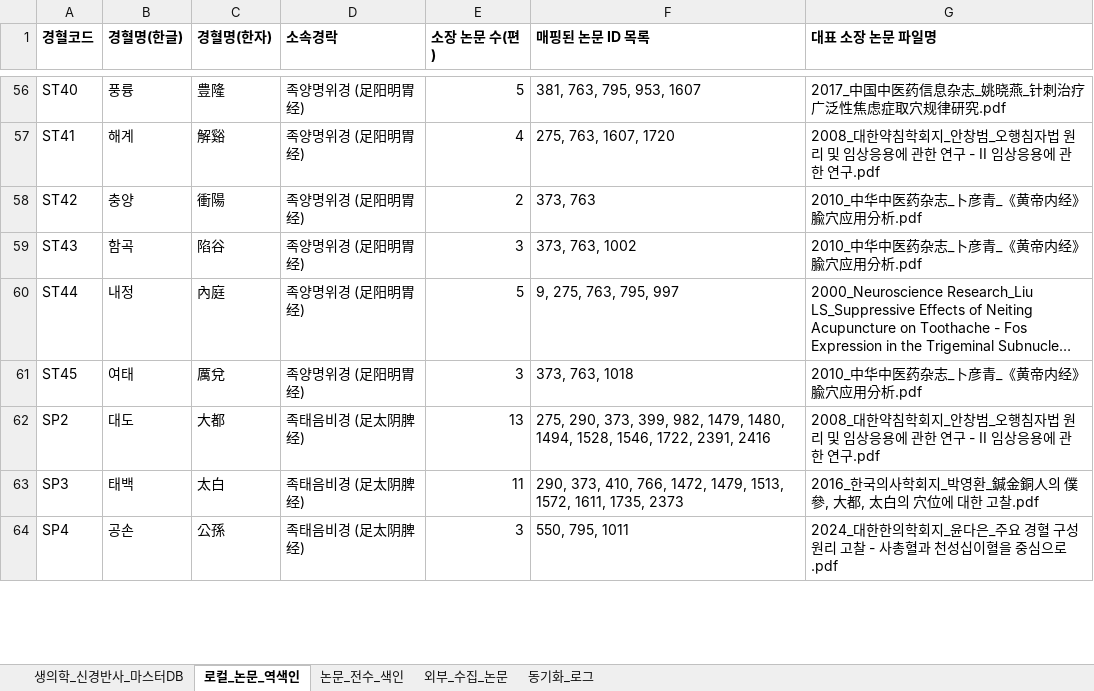
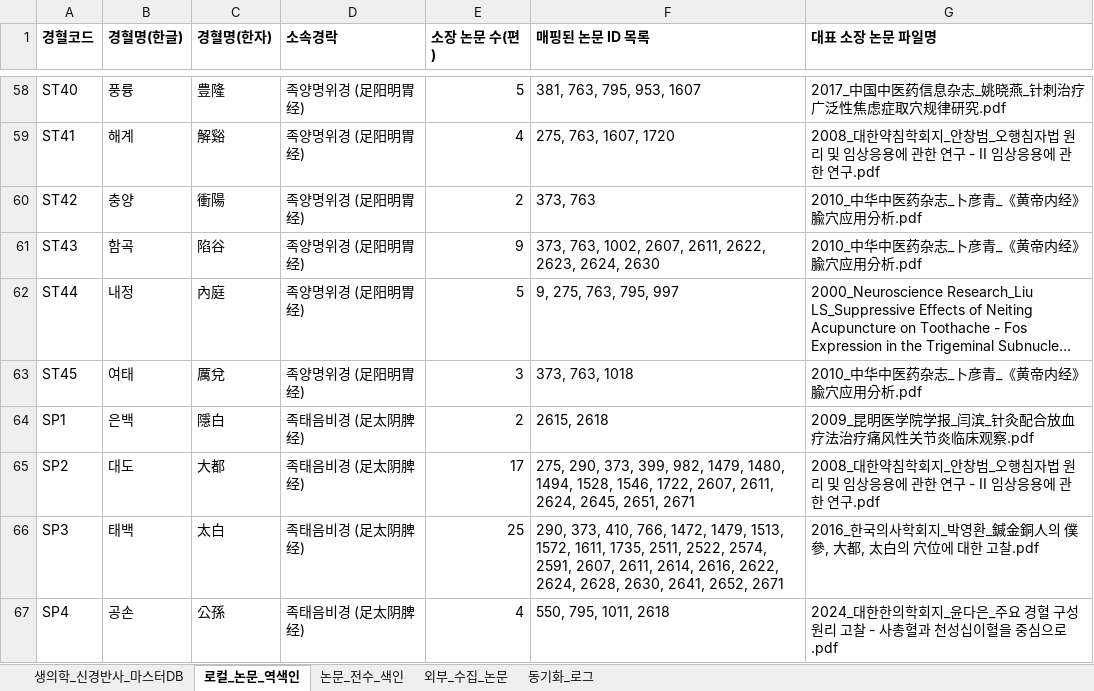
Before and after one commit to jaehyokim-sketch/acupoint_anatomy, an Excel workbook: data/경혈_생의학_신경반사_마스터DB.xlsx, sheet 로컬_논문_역색인, drawn as a sheet; only a part is shown, gaps mark what is left out; long unchanged cells end in …; values as stored, in another font and other column widths than the file's, no borders; addresses are those after the commit; the diff covers the shown part only; the diff names each change by its address in the sheet, - before the commit and + after, or states it on an @@ line.

```diff
--- a/data/경혈_생의학_신경반사_마스터DB.xlsx (sheet 로컬_논문_역색인)
+++ b/data/경혈_생의학_신경반사_마스터DB.xlsx (sheet 로컬_논문_역색인)
-E61 (소장 논문 수(편)): 3
+E61 (소장 논문 수(편)): 9
-F61 (매핑된 논문 ID 목록): 373, 763, 1002
+F61 (매핑된 논문 ID 목록): 373, 763, 1002, 2607, 2611, 2622, 2623, 2624, 2630
+row 64: SP1 | 은백 | 隱白 | 족태음비경 (足太阴脾经) | 2 | 2615, 2618 | 2009_昆明医学院学报_闫滨_针灸配合放血疗法治疗痛风性关节炎临床观察.pdf
-E65 (소장 논문 수(편)): 13
+E65 (소장 논문 수(편)): 17
-F65 (매핑된 논문 ID 목록): …1546, 1722, 2391, 2416
+F65 (매핑된 논문 ID 목록): …1546, 1722, 2607, 2611, 2624, 2645, 2651, 2671
-E66 (소장 논문 수(편)): 11
+E66 (소장 논문 수(편)): 25
-F66 (매핑된 논문 ID 목록): …1611, 1735, 2373
+F66 (매핑된 논문 ID 목록): …1611, 1735, 2511, 2522, 2574, 2591, 2607, 2611, 2614, 2616, 2622, 2624, 2628, 2630, 2641, 2652, 2671
-E67 (소장 논문 수(편)): 3
+E67 (소장 논문 수(편)): 4
-F67 (매핑된 논문 ID 목록): 550, 795, 1011
+F67 (매핑된 논문 ID 목록): 550, 795, 1011, 2618
```
Also changed, not shown: 4 added rows and 211 edited cells elsewhere in this sheet, sheet 논문_전수_색인, sheet 생의학_신경반사_마스터DB, sheet 동기화_로그, 5 other files.
